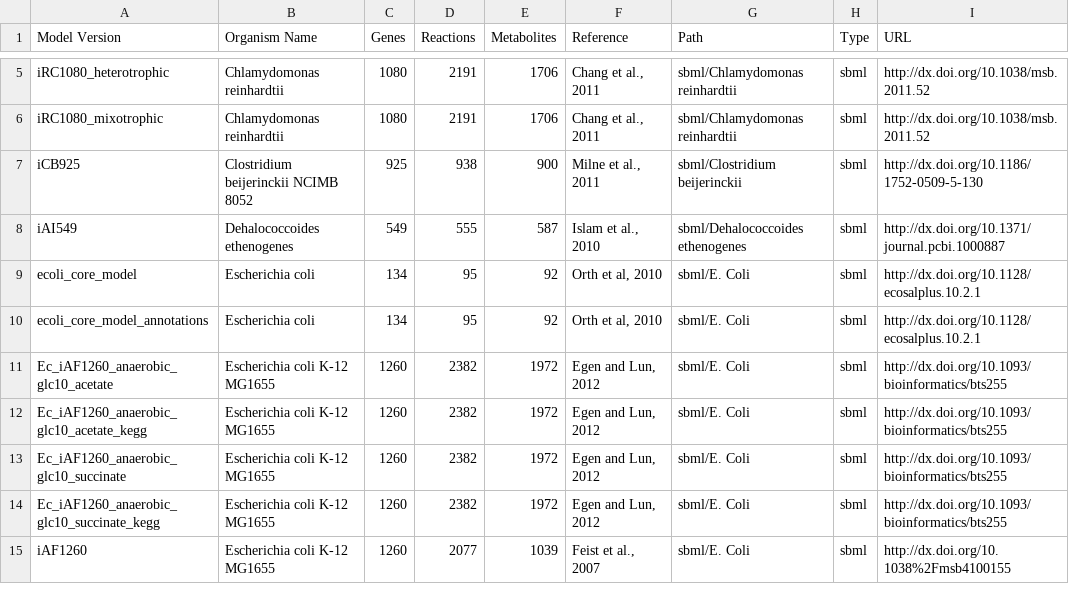
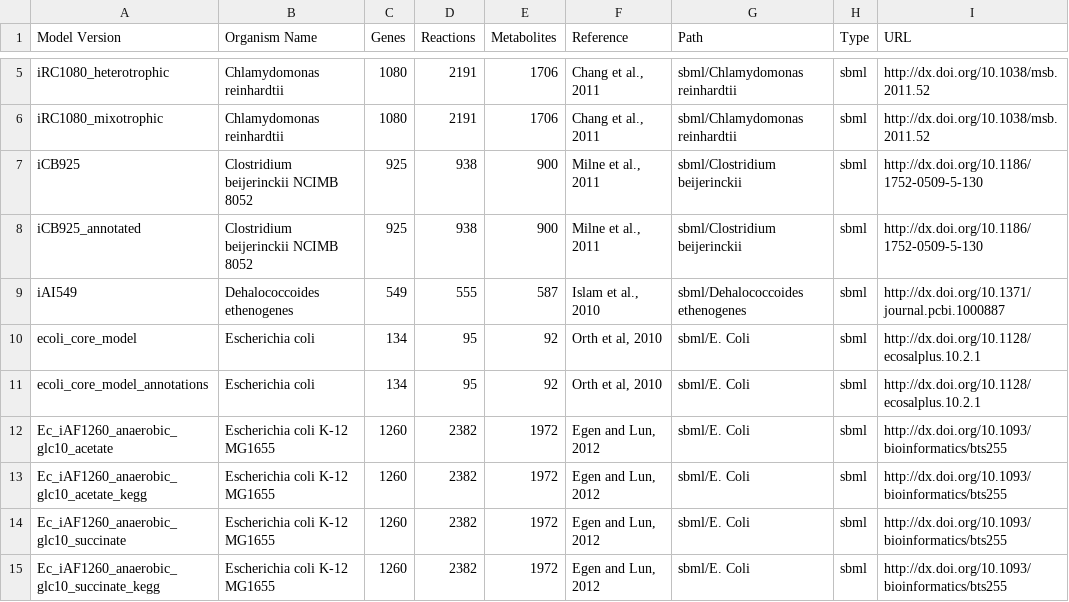
Before and after one commit to jimkell/mostSandbox, a CSV file: ModelCollection.csv, drawn as a sheet; only a part is shown, gaps mark what is left out; the shorter side is filled out with more unchanged rows; the diff names each change by its address in the sheet, - before the commit and + after, or states it on an @@ line.

Commit message:
Added SBMLCompartment class, compartment...
id, name, outside read and written to SBML.

```diff
--- a/ModelCollection.csv
+++ b/ModelCollection.csv
+row 8: iCB925_annotated | Clostridium beijerinckii NCIMB 8052 | 925 | 938 | 900 | Milne et al., 2011 | sbml/Clostridium beijerinckii | sbml | http://dx.doi.org/10.1186/1752-0509-5-130
```
Also changed, not shown: 24 other files.
